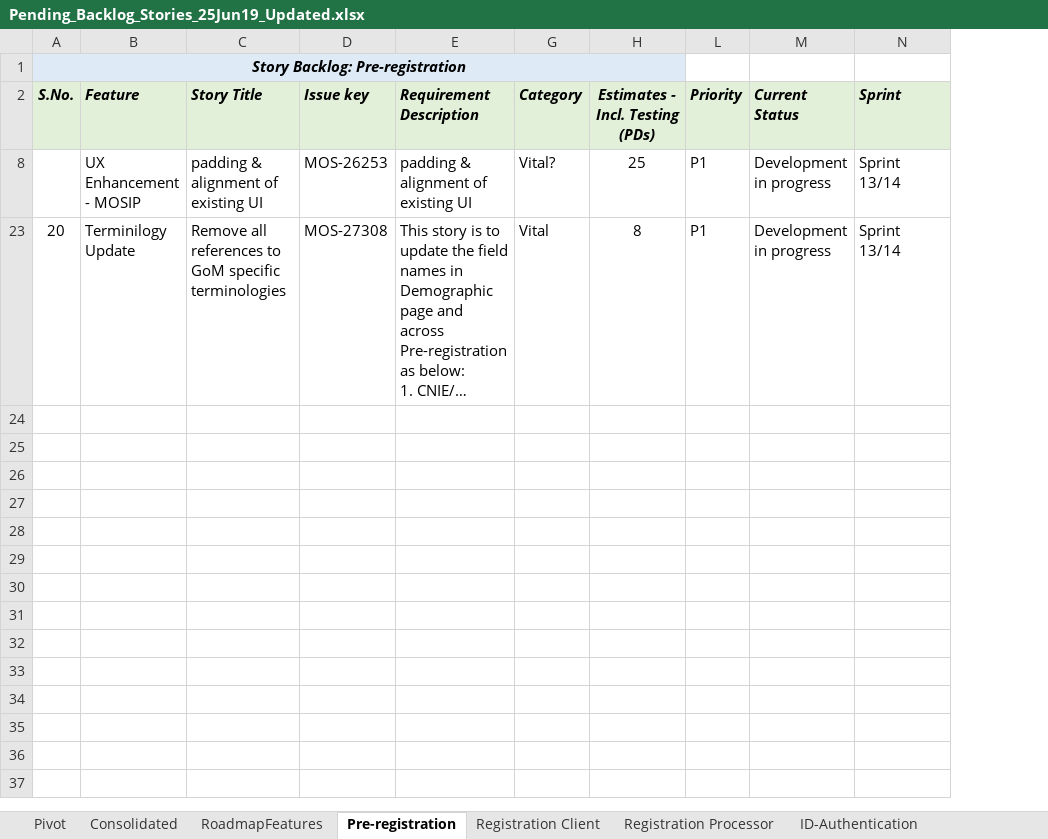
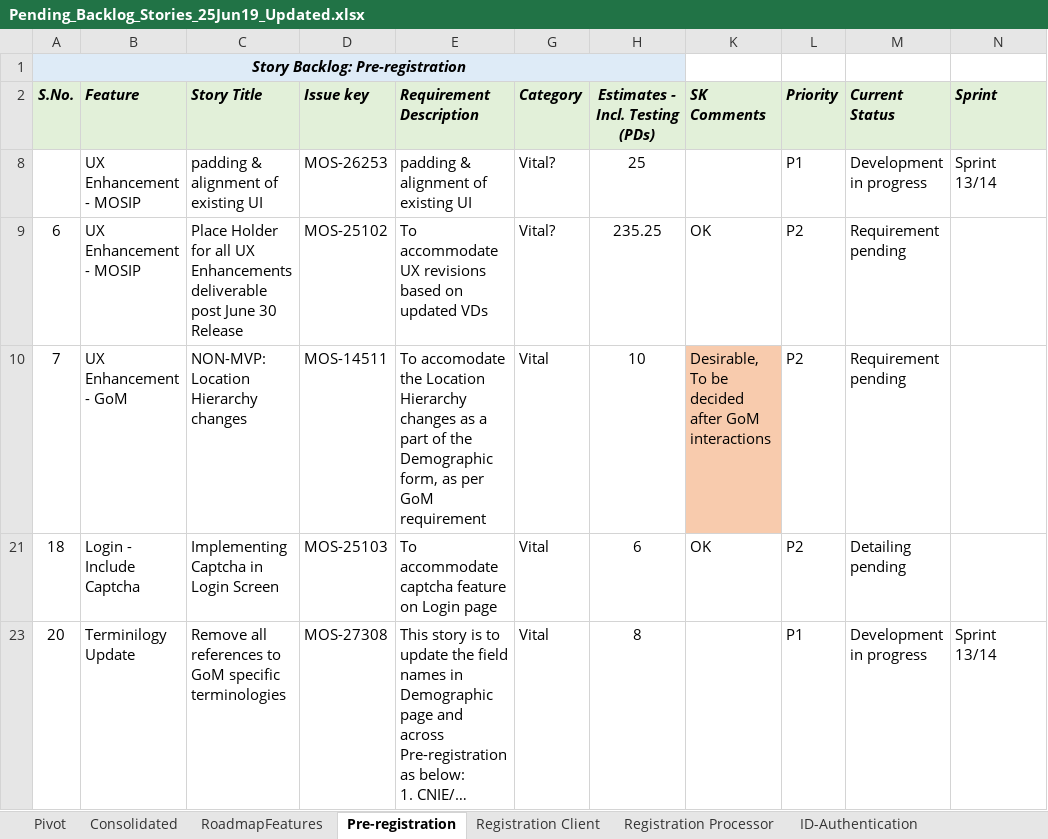
Before and after one commit to ssenmosip/mosip-temp-documentation, an Excel workbook: _files/requirements/Pending_Backlog_Stories_25Jun19_Updated.xlsx, sheet Pre-registration, drawn as a sheet; long unchanged cells end in …; values as stored, in another font and other column widths than the file's, no borders; the diff names each change by its address in the sheet, - before the commit and + after, or states it on an @@ line.

Commit message:
backlog for PRG updated

```diff
--- a/_files/requirements/Pending_Backlog_Stories_25Jun19_Updated.xlsx (sheet Pre-registration)
+++ b/_files/requirements/Pending_Backlog_Stories_25Jun19_Updated.xlsx (sheet Pre-registration)
@@ column K (SK Comments) unhidden, empty @@
+row 9: 6 | UX Enhancement - MOSIP | Place Holder for all UX Enhancements deliverable post June 30 Release | MOS-25102 | To accommodate UX revisions based on updated VDs | Vital? | 235.25 | OK | P2 | Requirement pending
+row 10: 7 | UX Enhancement - GoM | NON-MVP: Location Hierarchy changes | MOS-14511 | To accomodate the Location Hierarchy changes as a part of the Demographic form, as per GoM requirement | Vital | 10 | Desirable, To be decided after GoM interactions | P2 | Requirement pending
+row 21: 18 | Login - Include Captcha | Implementing Captcha in Login Screen | MOS-25103 | To accommodate captcha feature on Login page | Vital | 6 | OK | P2 | Detailing pending
```
